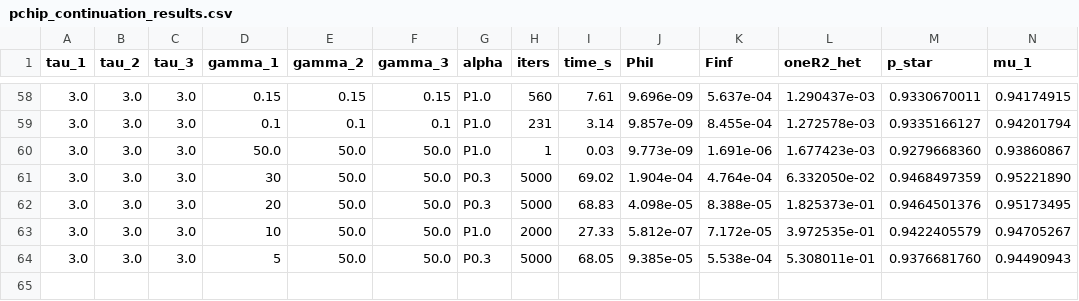
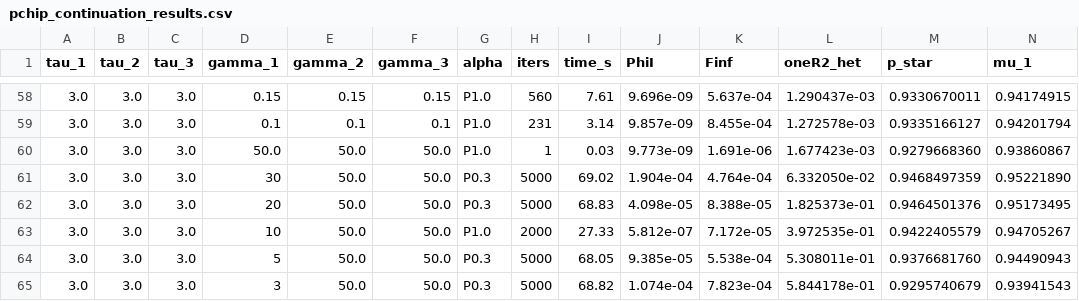
Before and after one commit to mhpbreugem/REZN, a CSV file: python/pchip_continuation_results.csv, drawn as a sheet; only a part is shown, gaps mark what is left out; rows hold the shown columns only; the diff names each change by its address in the sheet, - before the commit and + after, or states it on an @@ line.

```diff
--- a/python/pchip_continuation_results.csv
+++ b/python/pchip_continuation_results.csv
+row 65: 3.0 | 3.0 | 3.0 | 3 | 50.0 | 50.0 | P0.3 | 5000 | 68.82 | 1.074e-04 | 7.823e-04 | 5.844178e-01 | 0.9295740679 | 0.93941543
```
